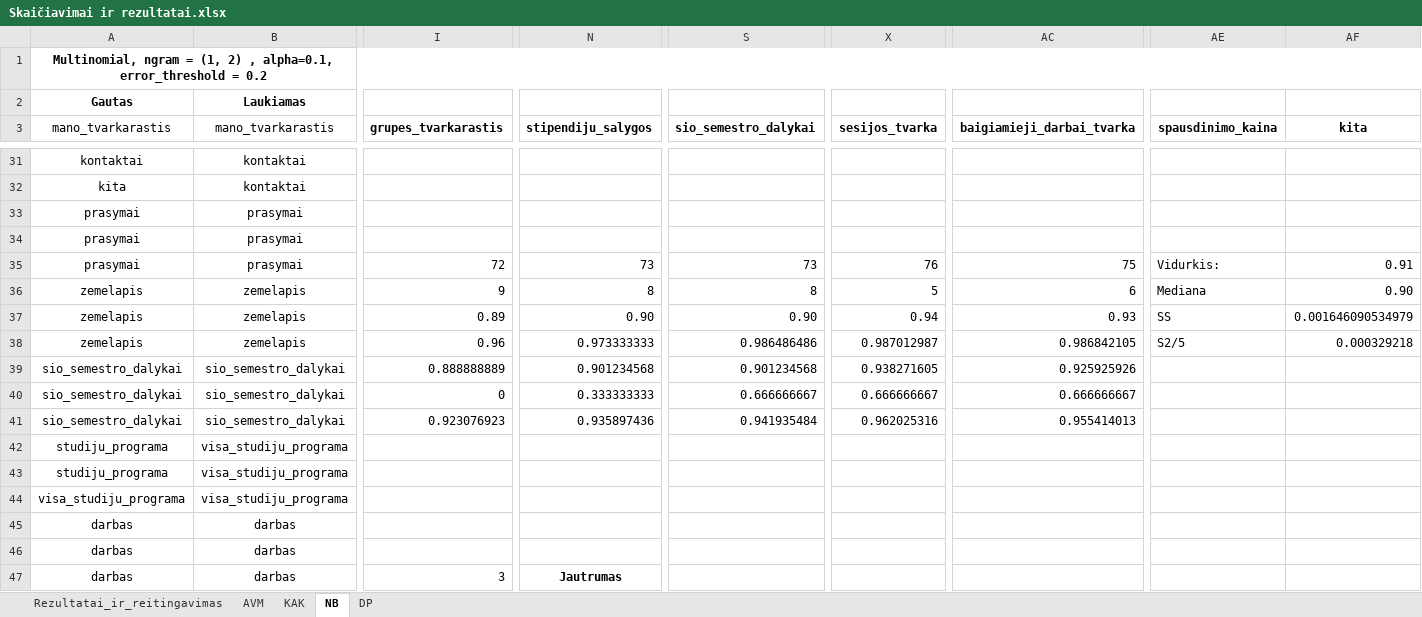
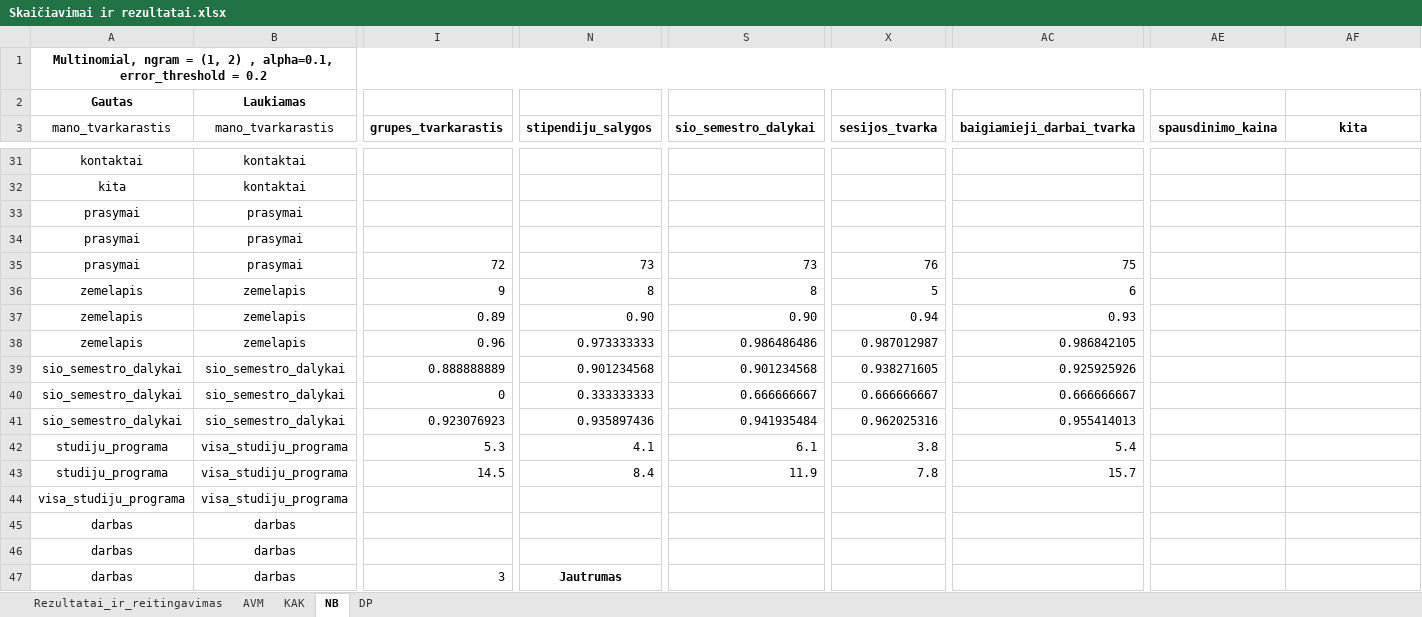
Before and after one commit to MarimoM/NLP_chatbot, an Excel workbook: NLP algorithms chatbot/Skaičiavimai ir rezultatai.xlsx, sheet NB, drawn as a sheet; only a part is shown, gaps mark what is left out; values as stored, in another font and other column widths than the file's, no borders; conditional formats not drawn; the diff names each change by its address in the sheet, - before the commit and + after, or states it on an @@ line.

```diff
--- a/NLP algorithms chatbot/Skaičiavimai ir rezultatai.xlsx (sheet NB)
+++ b/NLP algorithms chatbot/Skaičiavimai ir rezultatai.xlsx (sheet NB)
-AE35 (spausdinimo_kaina): Vidurkis:
+AE35 (spausdinimo_kaina): (empty)
-AF35 (kita): 0.91
+AF35 (kita): (empty)
-AE36 (spausdinimo_kaina): Mediana
+AE36 (spausdinimo_kaina): (empty)
-AF36 (kita): 0.90
+AF36 (kita): (empty)
-AE37 (spausdinimo_kaina): SS
+AE37 (spausdinimo_kaina): (empty)
-AF37 (kita): 0.001646090534979
+AF37 (kita): (empty)
-AE38 (spausdinimo_kaina): S2/5
+AE38 (spausdinimo_kaina): (empty)
-AF38 (kita): 0.000329218
+AF38 (kita): (empty)
-I42 (grupes_tvarkarastis): (empty)
+I42 (grupes_tvarkarastis): 5.3
-N42 (stipendiju_salygos): (empty)
+N42 (stipendiju_salygos): 4.1
-S42 (sio_semestro_dalykai): (empty)
+S42 (sio_semestro_dalykai): 6.1
-X42 (sesijos_tvarka): (empty)
+X42 (sesijos_tvarka): 3.8
-AC42 (baigiamieji_darbai_tvarka): (empty)
+AC42 (baigiamieji_darbai_tvarka): 5.4
-I43 (grupes_tvarkarastis): (empty)
+I43 (grupes_tvarkarastis): 14.5
-N43 (stipendiju_salygos): (empty)
+N43 (stipendiju_salygos): 8.4
-S43 (sio_semestro_dalykai): (empty)
+S43 (sio_semestro_dalykai): 11.9
-X43 (sesijos_tvarka): (empty)
+X43 (sesijos_tvarka): 7.8
-AC43 (baigiamieji_darbai_tvarka): (empty)
+AC43 (baigiamieji_darbai_tvarka): 15.7
```
Also changed, not shown: sheet KAK, sheet DP, sheet AVM, sheet Rezultatai_ir_reitingavimas.
